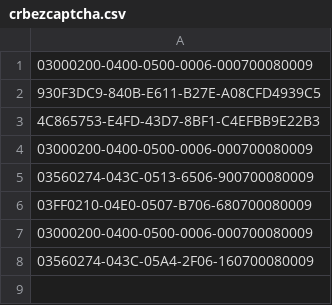
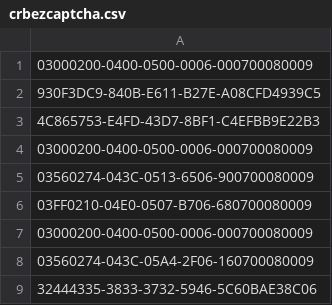
Before and after one commit to Enshteyn40/crdevice, a CSV file: crbezcaptcha.csv, drawn as a sheet.

Commit message:
Update crbezcaptcha.csv

```diff
--- a/crbezcaptcha.csv
+++ b/crbezcaptcha.csv
@@ -8 +8,2 @@
 03560274-043C-05A4-2F06-160700080009
+32444335-3833-3732-5946-5C60BAE38C06
```
